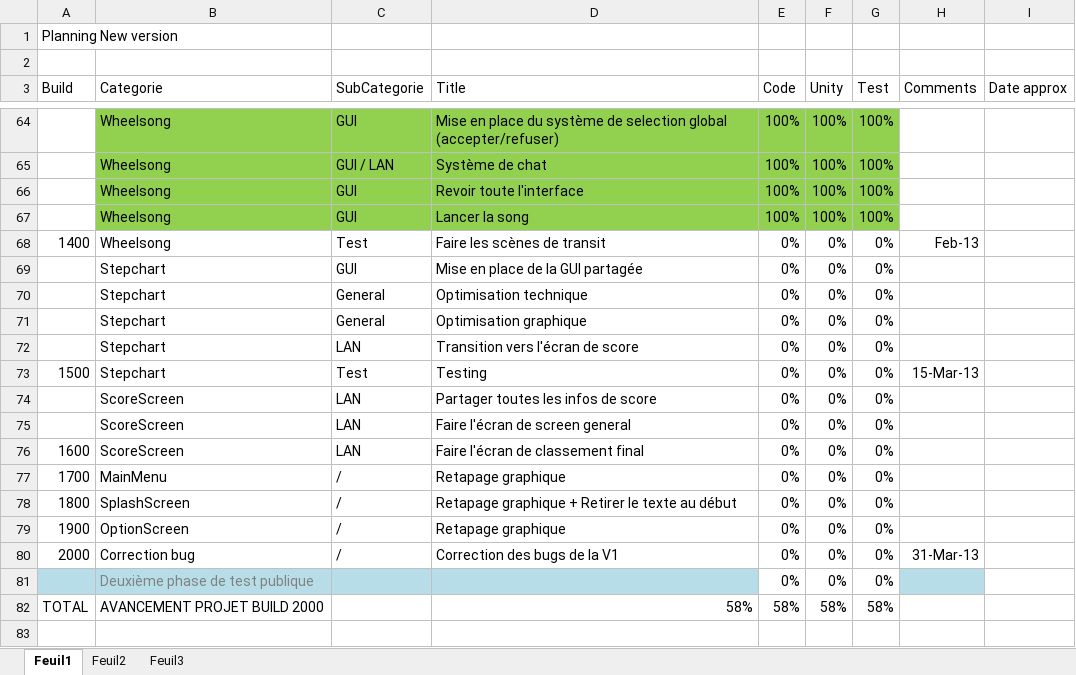
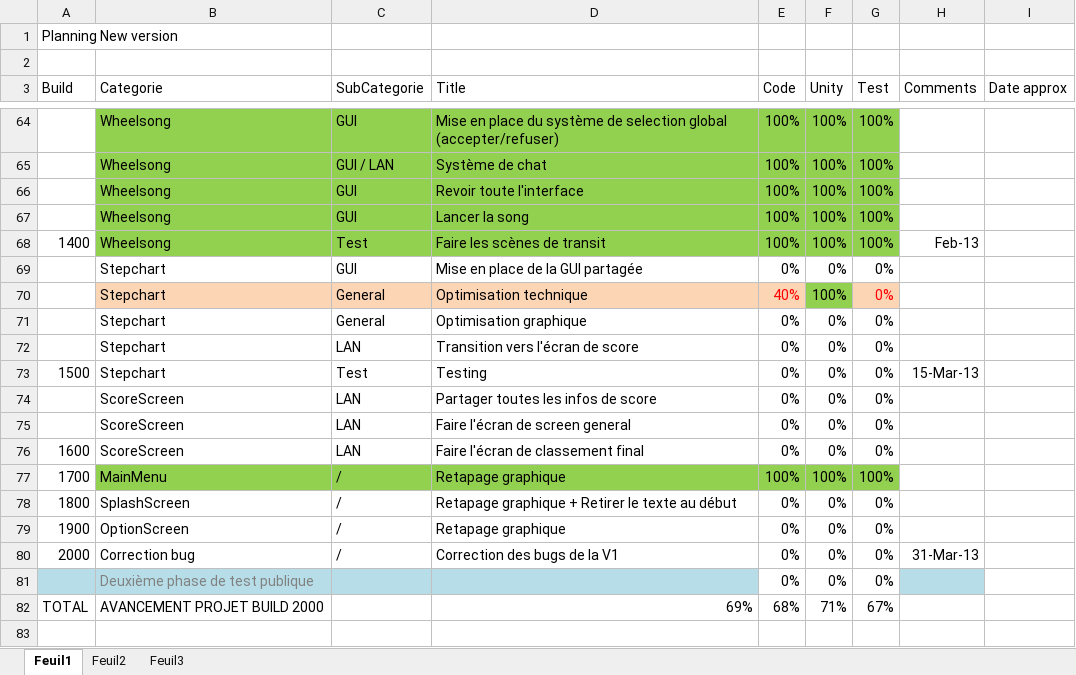
Before and after one commit to BenouKat/Unity-ITGHD, an Excel workbook: Planning.xlsx, sheet Feuil1, drawn as a sheet; only a part is shown, gaps mark what is left out; values as stored, in another font and other column widths than the file's, no borders; charts and pictures and conditional formats not drawn; the diff names each change by its address in the sheet, - before the commit and + after, or states it on an @@ line.

Commit message:
[Build 1402] [Update]
Fin de la mise en pool des variables, test à faire et optim profiler à faire

Signed-off-by: BenouKat <ben.goze@gmail.com>

```diff
--- a/Planning.xlsx (sheet Feuil1)
+++ b/Planning.xlsx (sheet Feuil1)
-B68:G68 fill: none
+B68:G68 fill: #92D050
-E68 (Code): 0%
+E68 (Code): 100%
-F68 (Unity): 0%
+F68 (Unity): 100%
-G68 (Test): 0%
+G68 (Test): 100%
-B70:E70 fill: none
+B70:E70 fill: #FCD5B5
-E70 (Code): 0%
+E70 (Code): 40%
-E70 text colour: black
+E70 text colour: #FF0000
-F70 (Unity): 0%
+F70 (Unity): 100%
-F70 fill: none
+F70 fill: #92D050
@@ G70 fill: none → #FCD5B5, text colour: black → #FF0000 @@
-B77:G77 fill: none
+B77:G77 fill: #92D050
-E77 (Code): 0%
+E77 (Code): 100%
-F77 (Unity): 0%
+F77 (Unity): 100%
-G77 (Test): 0%
+G77 (Test): 100%
-D82 (Title): 58%
+D82 (Title): 69%
-E82 (Code): 58%
+E82 (Code): 68%
-F82 (Unity): 58%
+F82 (Unity): 71%
-G82 (Test): 58%
+G82 (Test): 67%
```
Also changed, not shown: 2 other files.
